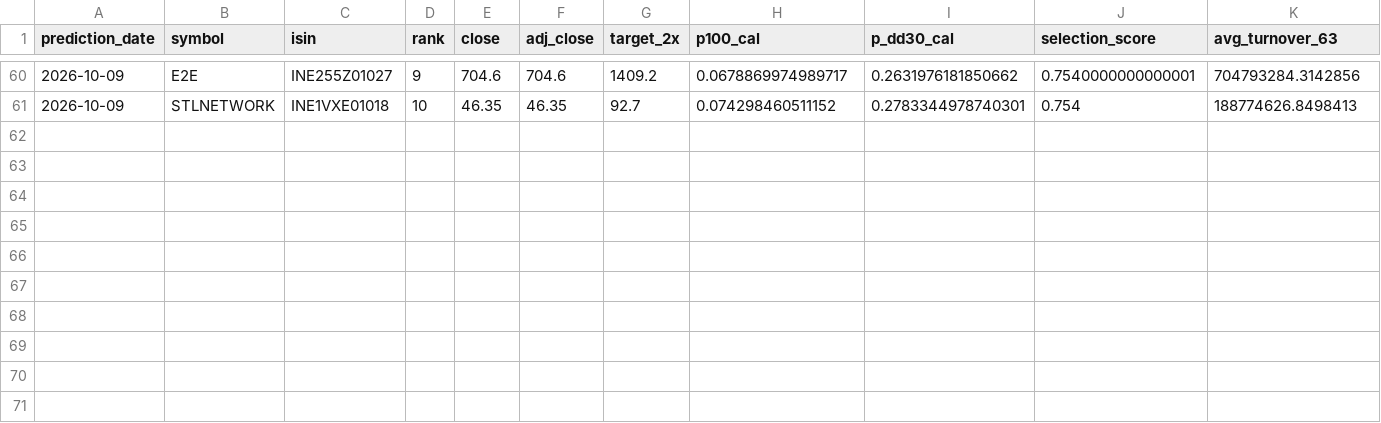
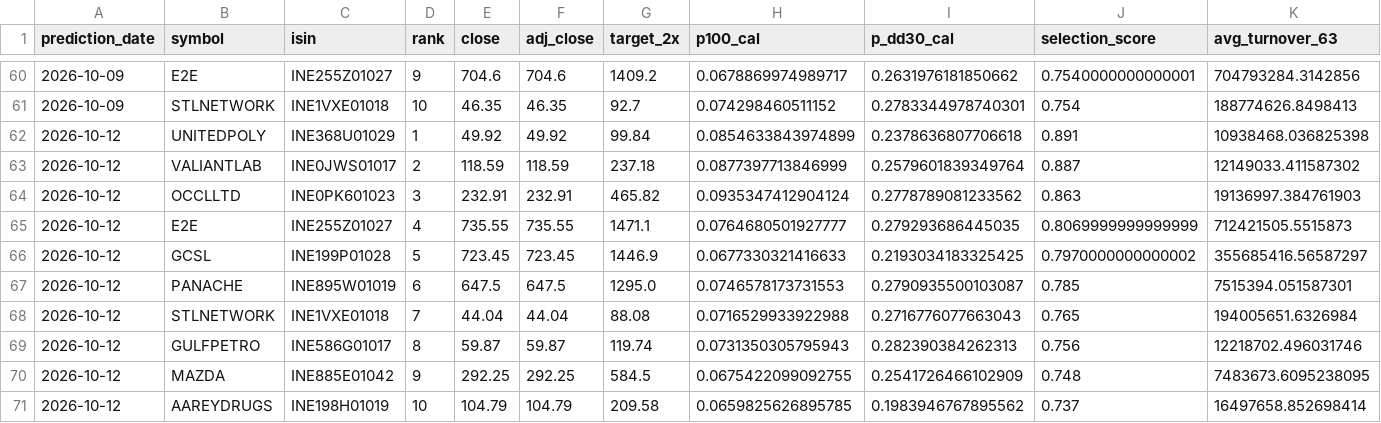
Before and after one commit to ayushverma1988/v9-multibagger-calibration, a CSV file: published_v10_production_monitor/prediction_ledger.csv, drawn as a sheet; only a part is shown, gaps mark what is left out; rows hold the shown columns only; the diff names each change by its address in the sheet, - before the commit and + after, or states it on an @@ line.

```diff
--- a/published_v10_production_monitor/prediction_ledger.csv
+++ b/published_v10_production_monitor/prediction_ledger.csv
+row 62: 2026-10-12 | UNITEDPOLY | INE368U01029 | 1 | 49.92 | 49.92 | 99.84 | 0.0854633843974899 | 0.2378636807706618 | 0.891 | 10938468.036825398
+row 63: 2026-10-12 | VALIANTLAB | INE0JWS01017 | 2 | 118.59 | 118.59 | 237.18 | 0.0877397713846999 | 0.2579601839349764 | 0.887 | 12149033.411587302
+row 64: 2026-10-12 | OCCLLTD | INE0PK601023 | 3 | 232.91 | 232.91 | 465.82 | 0.0935347412904124 | 0.2778789081233562 | 0.863 | 19136997.384761903
+row 65: 2026-10-12 | E2E | INE255Z01027 | 4 | 735.55 | 735.55 | 1471.1 | 0.0764680501927777 | 0.279293686445035 | 0.8069999999999999 | 712421505.5515873
+row 66: 2026-10-12 | GCSL | INE199P01028 | 5 | 723.45 | 723.45 | 1446.9 | 0.0677330321416633 | 0.2193034183325425 | 0.7970000000000002 | 355685416.56587297
+row 67: 2026-10-12 | PANACHE | INE895W01019 | 6 | 647.5 | 647.5 | 1295.0 | 0.0746578173731553 | 0.2790935500103087 | 0.785 | 7515394.051587301
+row 68: 2026-10-12 | STLNETWORK | INE1VXE01018 | 7 | 44.04 | 44.04 | 88.08 | 0.0716529933922988 | 0.2716776077663043 | 0.765 | 194005651.6326984
+row 69: 2026-10-12 | GULFPETRO | INE586G01017 | 8 | 59.87 | 59.87 | 119.74 | 0.0731350305795943 | 0.282390384262313 | 0.756 | 12218702.496031746
+row 70: 2026-10-12 | MAZDA | INE885E01042 | 9 | 292.25 | 292.25 | 584.5 | 0.0675422099092755 | 0.2541726466102909 | 0.748 | 7483673.6095238095
+row 71: 2026-10-12 | AAREYDRUGS | INE198H01019 | 10 | 104.79 | 104.79 | 209.58 | 0.0659825626895785 | 0.1983946767895562 | 0.737 | 16497658.852698414
```
Also changed, not shown: published_v10_production_monitor/current_universe_frozen_selector.csv, published_v10_production_monitor/latest_top10.csv, 7 other files.
